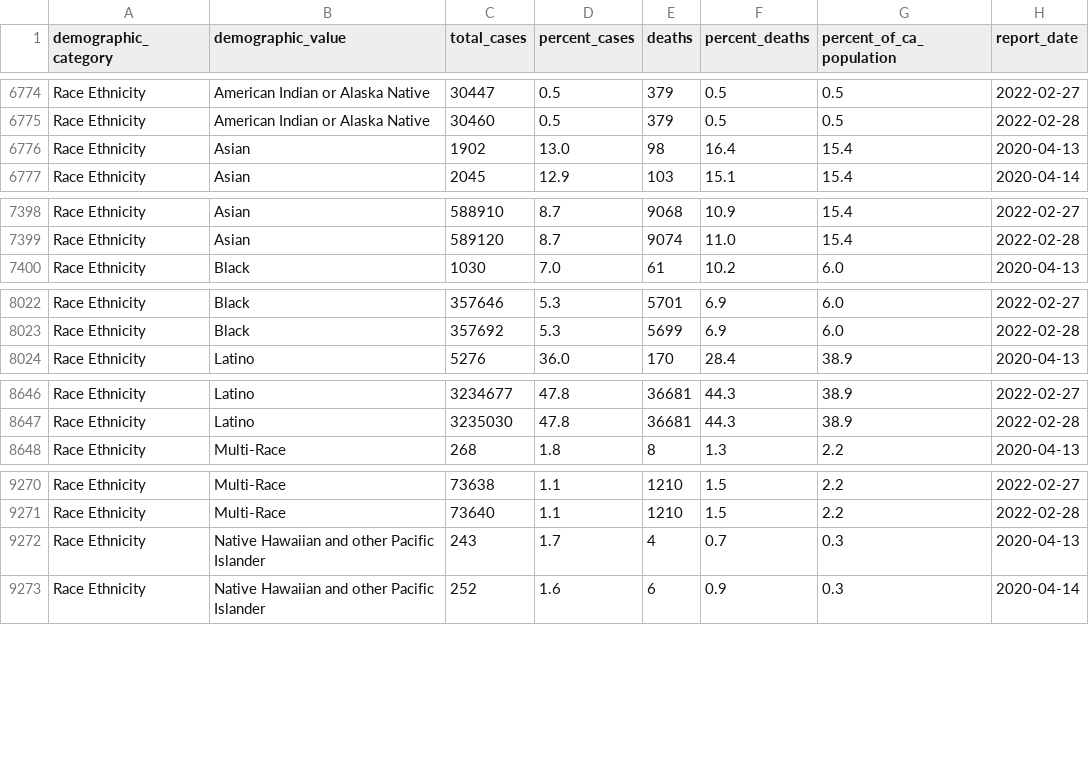
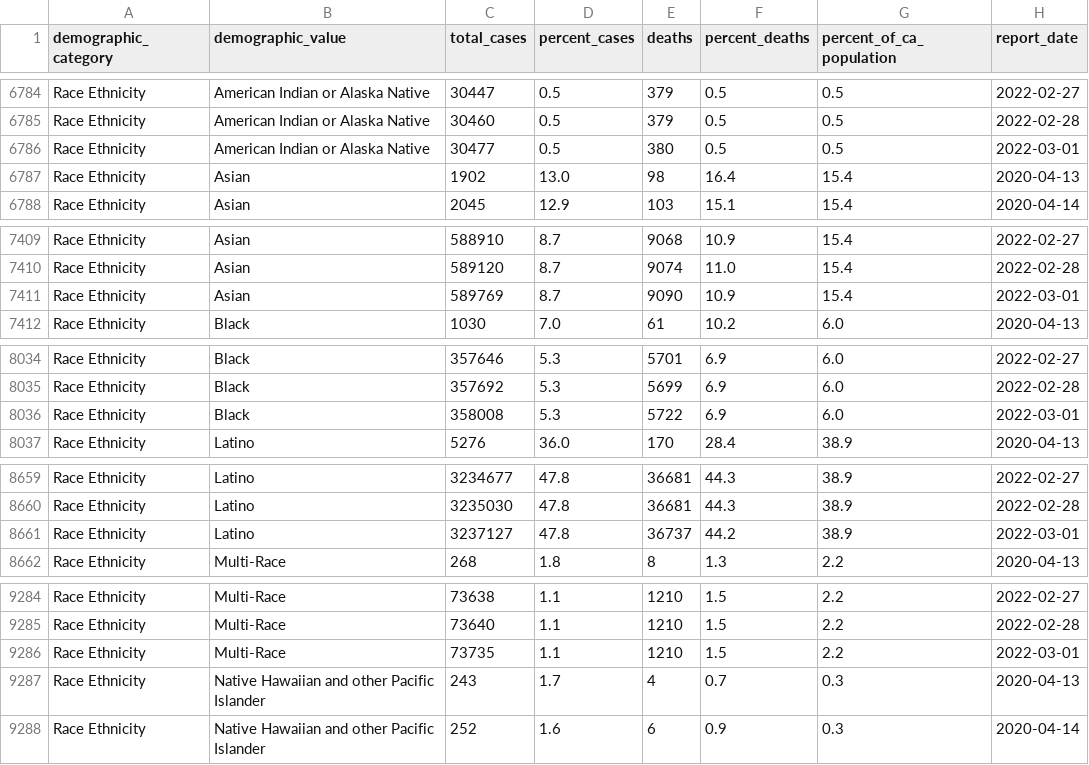
Before and after one commit to vllry/california-COVID-19-timeseries, a CSV file: cases_demographics.csv, drawn as a sheet; only a part is shown, gaps mark what is left out; the diff covers the shown part only.

```diff
--- a/cases_demographics.csv
+++ b/cases_demographics.csv
@@ -6775,2 +6785,3 @@ Race Ethnicity,American Indian or Alaska Native,30447,0.5,379,0.5,0.5,2022-02-27
 Race Ethnicity,American Indian or Alaska Native,30460,0.5,379,0.5,0.5,2022-02-28
+Race Ethnicity,American Indian or Alaska Native,30477,0.5,380,0.5,0.5,2022-03-01
 Race Ethnicity,Asian,1902,13.0,98,16.4,15.4,2020-04-13
@@ -7399,2 +7410,3 @@ Race Ethnicity,Asian,588910,8.7,9068,10.9,15.4,2022-02-27
 Race Ethnicity,Asian,589120,8.7,9074,11.0,15.4,2022-02-28
+Race Ethnicity,Asian,589769,8.7,9090,10.9,15.4,2022-03-01
 Race Ethnicity,Black,1030,7.0,61,10.2,6.0,2020-04-13
@@ -8023,2 +8035,3 @@ Race Ethnicity,Black,357646,5.3,5701,6.9,6.0,2022-02-27
 Race Ethnicity,Black,357692,5.3,5699,6.9,6.0,2022-02-28
+Race Ethnicity,Black,358008,5.3,5722,6.9,6.0,2022-03-01
 Race Ethnicity,Latino,5276,36.0,170,28.4,38.9,2020-04-13
@@ -8647,2 +8660,3 @@ Race Ethnicity,Latino,3234677,47.8,36681,44.3,38.9,2022-02-27
 Race Ethnicity,Latino,3235030,47.8,36681,44.3,38.9,2022-02-28
+Race Ethnicity,Latino,3237127,47.8,36737,44.2,38.9,2022-03-01
 Race Ethnicity,Multi-Race,268,1.8,8,1.3,2.2,2020-04-13
@@ -9271,2 +9285,3 @@ Race Ethnicity,Multi-Race,73638,1.1,1210,1.5,2.2,2022-02-27
 Race Ethnicity,Multi-Race,73640,1.1,1210,1.5,2.2,2022-02-28
+Race Ethnicity,Multi-Race,73735,1.1,1210,1.5,2.2,2022-03-01
 Race Ethnicity,Native Hawaiian and other Pacific Islander,243,1.7,4,0.7,0.3,2020-04-13
```
Also changed, not shown: 14 added rows elsewhere in this file, 2 other files.
